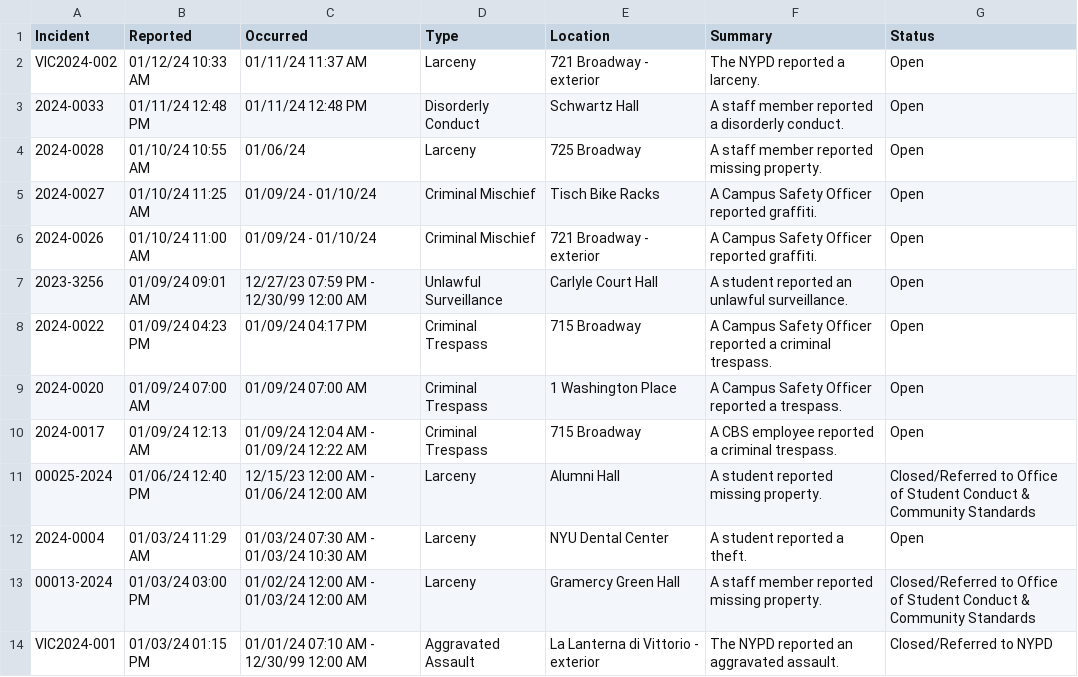
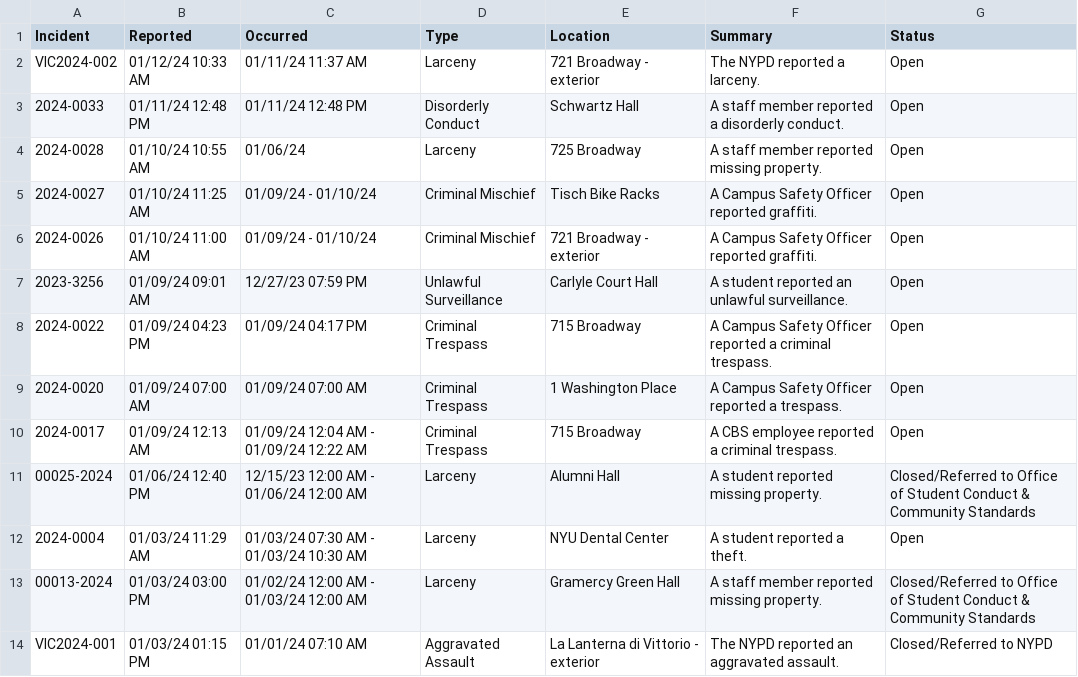
Before and after one commit to NuoLeiNYU/nyu-safety-report, a CSV file: data/current_month_crime.csv, drawn as a sheet.

```diff
--- a/data/current_month_crime.csv
+++ b/data/current_month_crime.csv
@@ -6,3 +6,3 @@ VIC2024-002,01/12/24 10:33 AM,01/11/24 11:37 AM,Larceny,721 Broadway - exterior,
 2024-0026,01/10/24 11:00 AM,01/09/24 - 01/10/24,Criminal Mischief,721 Broadway - exterior,A Campus Safety Officer reported graffiti.,Open
-2023-3256,01/09/24 09:01 AM,12/27/23 07:59 PM - 12/30/99 12:00 AM,Unlawful Surveillance,Carlyle Court Hall,A student reported an unlawful surveillance.,Open
+2023-3256,01/09/24 09:01 AM,12/27/23 07:59 PM,Unlawful Surveillance,Carlyle Court Hall,A student reported an unlawful surveillance.,Open
 2024-0022,01/09/24 04:23 PM,01/09/24 04:17 PM,Criminal Trespass,715 Broadway,A Campus Safety Officer reported a criminal trespass.,Open
@@ -13,2 +13,2 @@ VIC2024-002,01/12/24 10:33 AM,01/11/24 11:37 AM,Larceny,721 Broadway - exterior,
 00013-2024,01/03/24 03:00 PM,01/02/24 12:00 AM - 01/03/24 12:00 AM,Larceny,Gramercy Green Hall,A staff member reported missing property.,Closed/Referred to Office of Student Conduct & Community Standards
-VIC2024-001,01/03/24 01:15 PM,01/01/24 07:10 AM - 12/30/99 12:00 AM,Aggravated Assault,La Lanterna di Vittorio - exterior,The NYPD reported an aggravated assault.,Closed/Referred to NYPD
+VIC2024-001,01/03/24 01:15 PM,01/01/24 07:10 AM,Aggravated Assault,La Lanterna di Vittorio - exterior,The NYPD reported an aggravated assault.,Closed/Referred to NYPD
```
